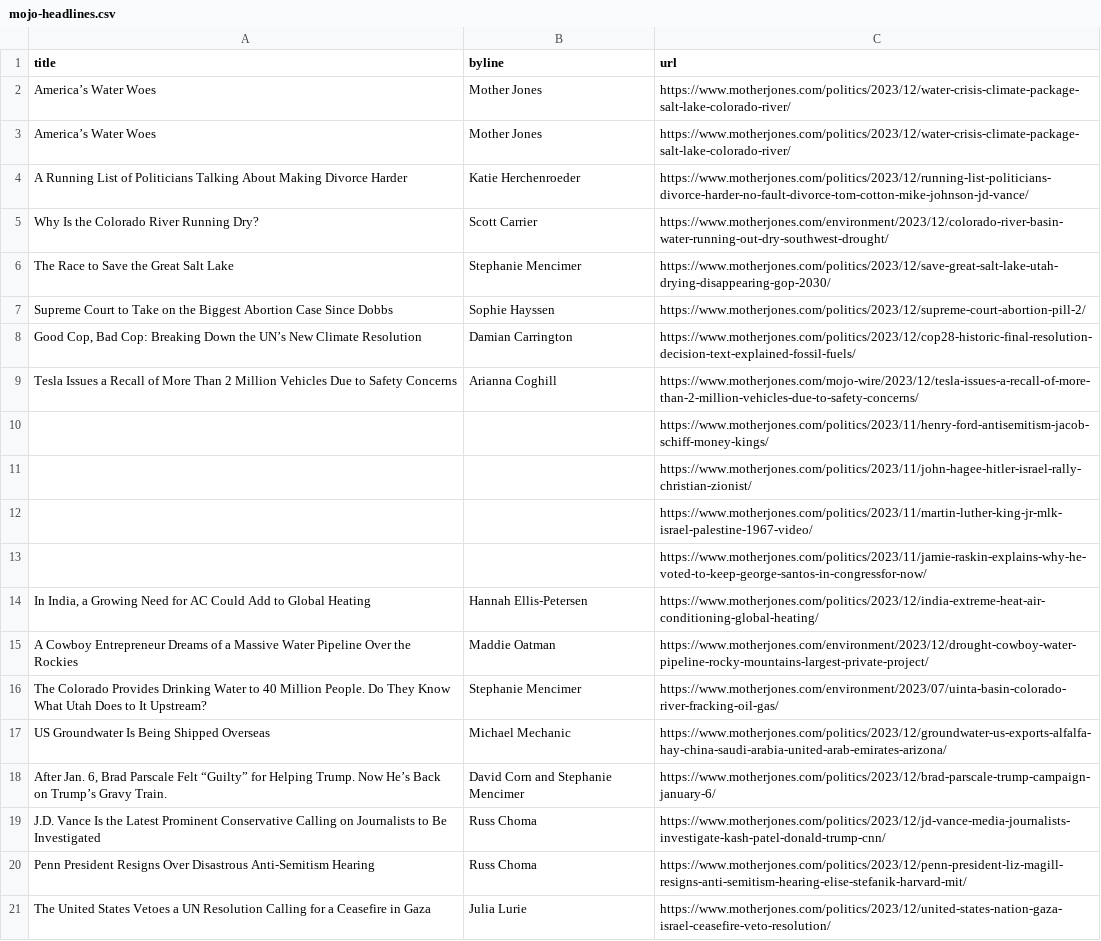
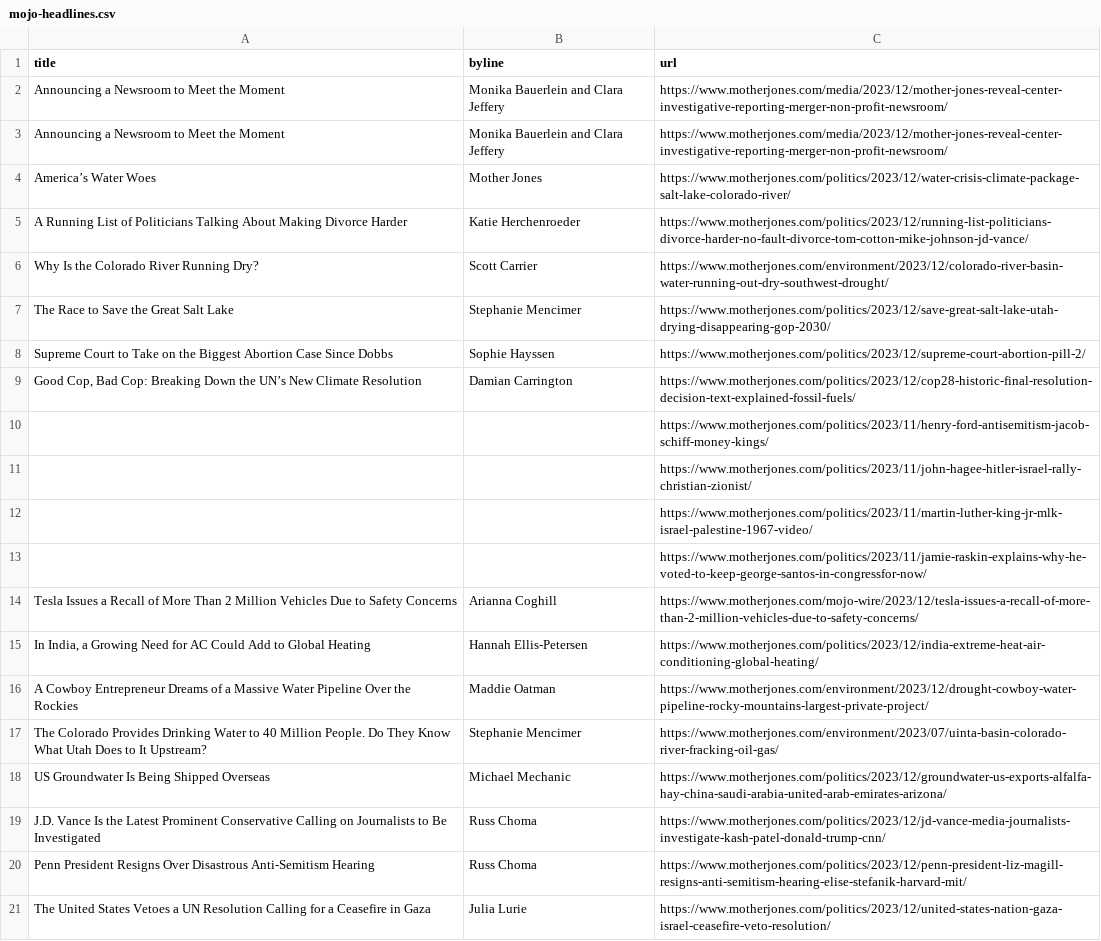
Before and after one commit to abslede/autoscraper, a CSV file: mojo-headlines.csv, drawn as a sheet; only a part is shown.

```diff
--- a/mojo-headlines.csv
+++ b/mojo-headlines.csv
@@ -1,3 +1,4 @@
 title,byline,url
-America’s Water Woes,Mother Jones,https://www.motherjones.com/politics/2023/12/water-crisis-climate-package-salt-lake-colorado-river/
+Announcing a Newsroom to Meet the Moment,Monika Bauerlein and Clara Jeffery,https://www.motherjones.com/media/2023/12/mother-jones-reveal-center-investigative-reporting-merger-non-profit-newsroom/
+Announcing a Newsroom to Meet the Moment,Monika Bauerlein and Clara Jeffery,https://www.motherjones.com/media/2023/12/mother-jones-reveal-center-investigative-reporting-merger-non-profit-newsroom/
 America’s Water Woes,Mother Jones,https://www.motherjones.com/politics/2023/12/water-crisis-climate-package-salt-lake-colorado-river/
@@ -8,3 +9,2 @@ Supreme Court to Take on the Biggest Abortion Case Since Dobbs,Sophie Hayssen,ht
 "Good Cop, Bad Cop: Breaking Down the UN’s New Climate Resolution",Damian Carrington,https://www.motherjones.com/politics/2023/12/cop28-historic-final-resolution-decision-text-explained-fossil-fuels/
-Tesla Issues a Recall of More Than 2 Million Vehicles Due to Safety Concerns,Arianna Coghill,https://www.motherjones.com/mojo-wire/2023/12/tesla-issues-a-recall-of-more-than-2-million-vehicles-due-to-safety-concerns/
 ,,https://www.motherjones.com/politics/2023/11/henry-ford-antisemitism-jacob-schiff-money-kings/
@@ -13,2 +13,3 @@ Tesla Issues a Recall of More Than 2 Million Vehicles Due to Safety Concerns,Ari
 ,,https://www.motherjones.com/politics/2023/11/jamie-raskin-explains-why-he-voted-to-keep-george-santos-in-congressfor-now/
+Tesla Issues a Recall of More Than 2 Million Vehicles Due to Safety Concerns,Arianna Coghill,https://www.motherjones.com/mojo-wire/2023/12/tesla-issues-a-recall-of-more-than-2-million-vehicles-due-to-safety-concerns/
 "In India, a Growing Need for AC Could Add to Global Heating",Hannah Ellis-Petersen,https://www.motherjones.com/politics/2023/12/india-extreme-heat-air-conditioning-global-heating/
@@ -17,3 +18,2 @@ The Colorado Provides Drinking Water to 40 Million People. Do They Know What Uta
 US Groundwater Is Being Shipped Overseas,Michael Mechanic,https://www.motherjones.com/politics/2023/12/groundwater-us-exports-alfalfa-hay-china-saudi-arabia-united-arab-emirates-arizona/
-"After Jan. 6, Brad Parscale Felt “Guilty” for Helping Trump. Now He’s Back on Trump’s Gravy Train.",David Corn and Stephanie Mencimer,https://www.motherjones.com/politics/2023/12/brad-parscale-trump-campaign-january-6/
 J.D. Vance Is the Latest Prominent Conservative Calling on Journalists to Be Investigated,Russ Choma,https://www.motherjones.com/politics/2023/12/jd-vance-media-journalists-investigate-kash-patel-donald-trump-cnn/
```
